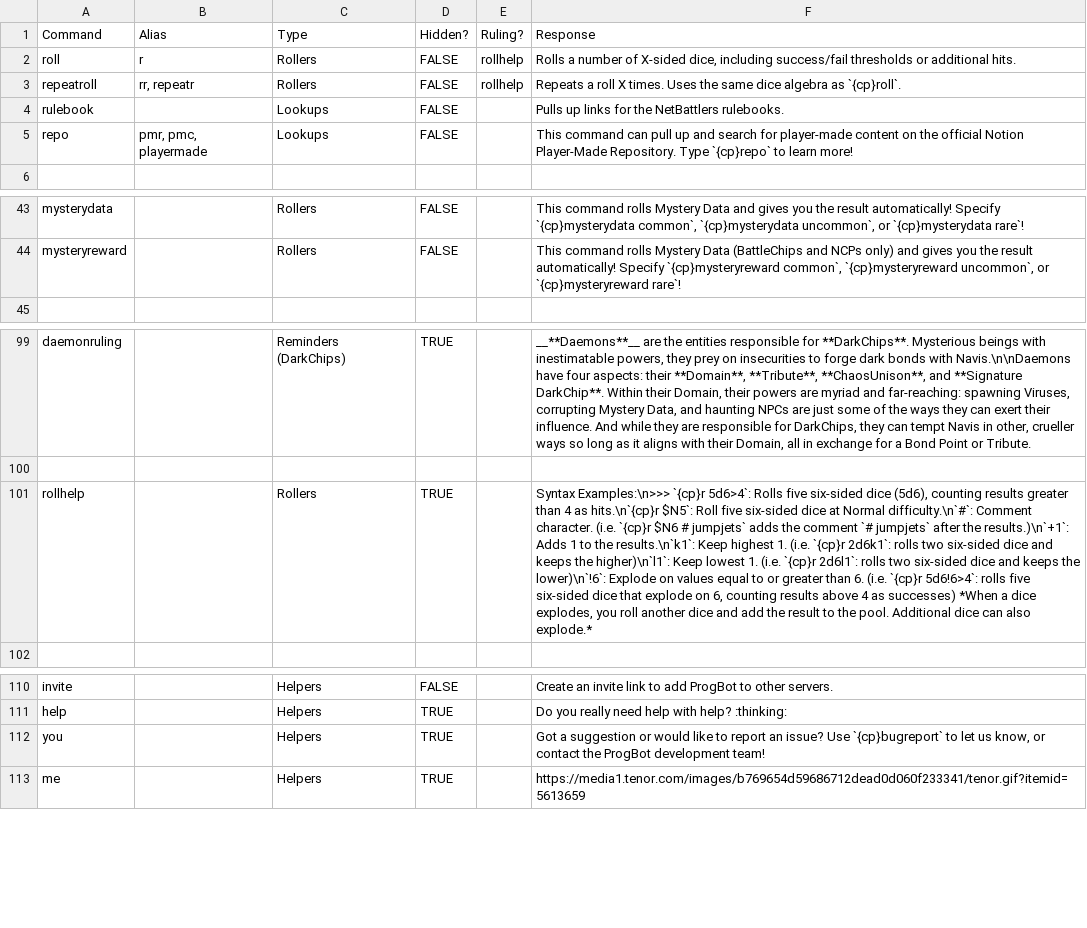
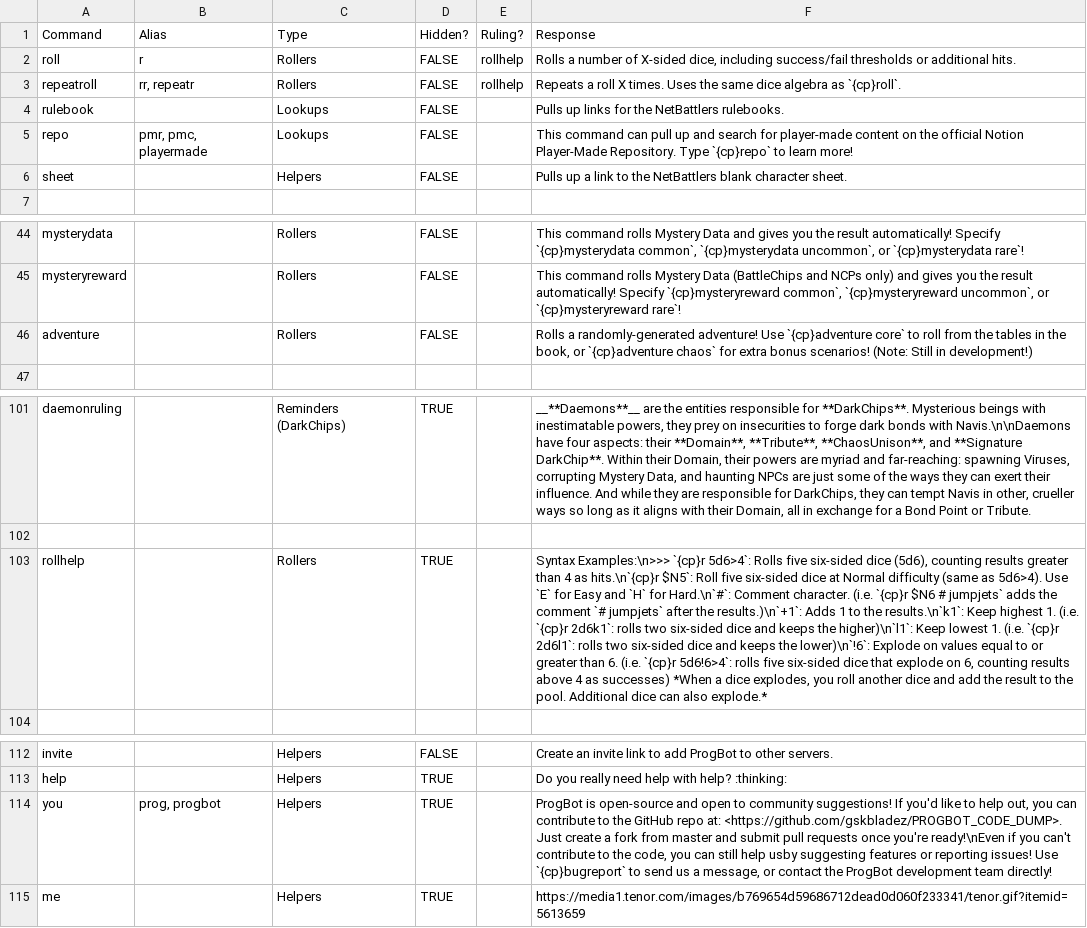
Before and after one commit to gskbladez/PROGBOT_CODE_DUMP, a TSV file: helpresponses.tsv, drawn as a sheet; only a part is shown, gaps mark what is left out; addresses are those after the commit; the diff names each change by its address in the sheet, - before the commit and + after, or states it on an @@ line.

Commit message:
moving hardcodes, adding sheet

```diff
--- a/helpresponses.tsv
+++ b/helpresponses.tsv
+row 6: sheet |  | Helpers | FALSE |  | Pulls up a link to the NetBattlers blank character sheet.
+row 46: adventure |  | Rollers | FALSE |  | Rolls a randomly-generated adventure! Use `{cp}adventure core` to roll from the tables in the book, or `{cp}adventure chaos` for extra bonus scenarios! (Note: Still in development!)
-F103 (Response): …at Normal difficulty.\n`#`: Comment character.…
+F103 (Response): …at Normal difficulty (same as 5d6>4). Use `E` for Easy and `H` for Hard.\n`#`: Comment character.…
-B114 (Alias): (empty)
+B114 (Alias): prog, progbot
-F114 (Response): Got a suggestion or would like to report an issue? Use `{cp}bugreport` to let us know, or contact the ProgBot development team!
+F114 (Response): ProgBot is open-source and open to community suggestions! If you'd like to help out, you can contribute to the GitHub repo at: <https://github.com/gskbladez/PROGBOT_CODE_DUMP>. Just create a fork from master and submit pull requests once you're ready!\nEven if you can't contribute to the code, you can still help usby suggesting features or reporting issues! Use `{cp}bugreport` to send us a message, or contact the ProgBot development team directly!
```
Also changed, not shown: chipdata.tsv, 9 other files.
